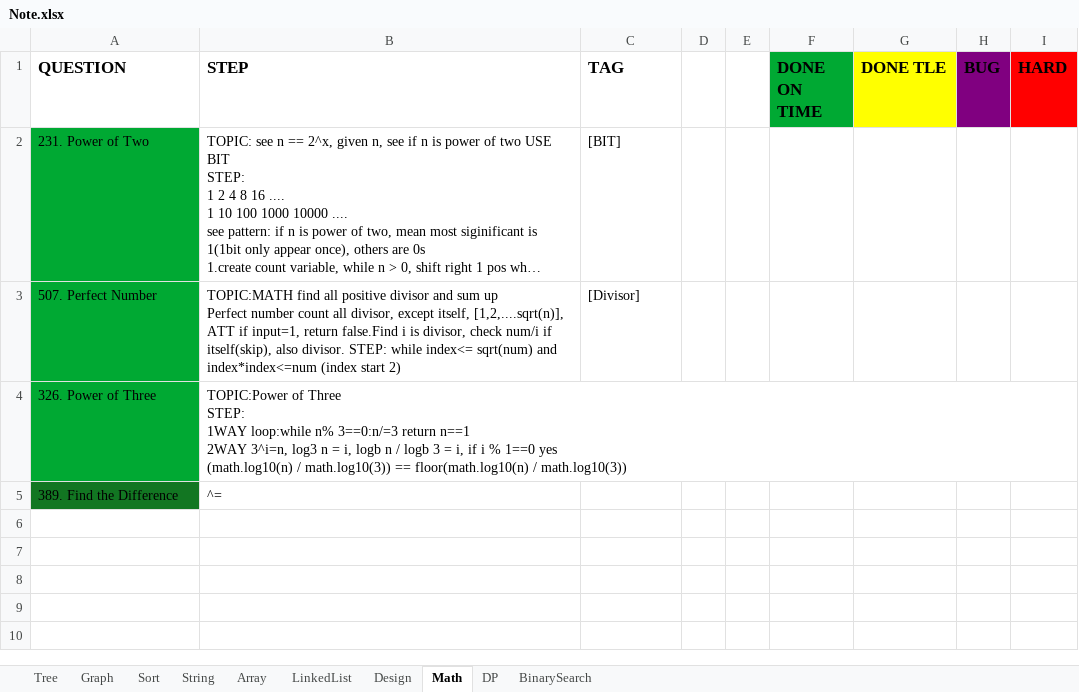
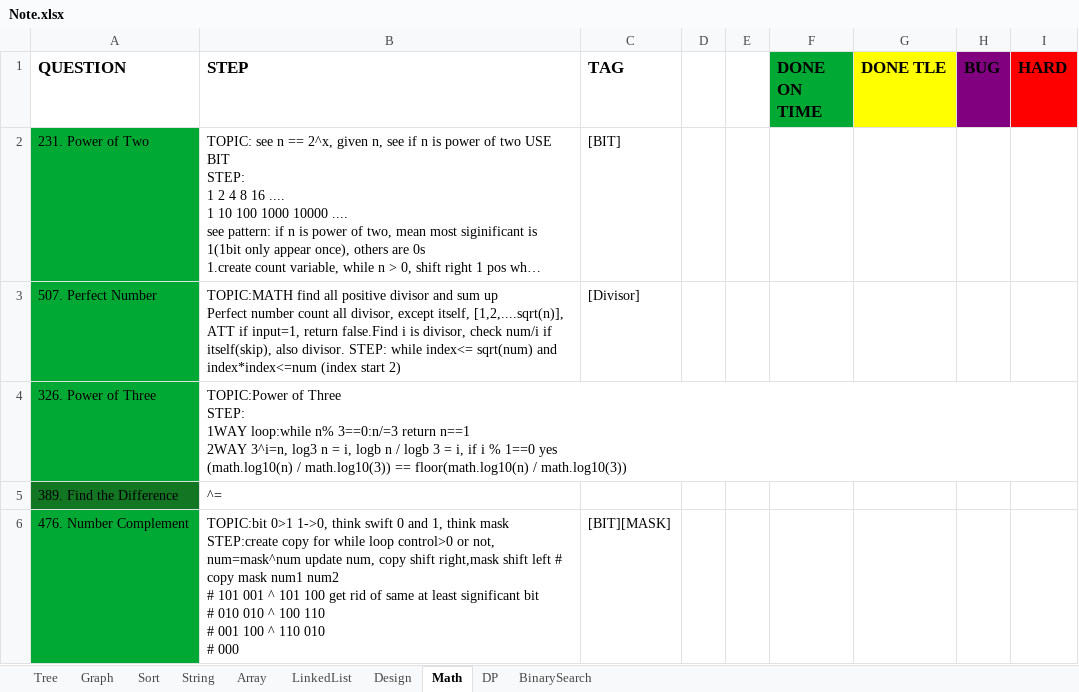
Before and after one commit to yuchangrachel/algorithm, an Excel workbook: Note.xlsx, sheet Math, drawn as a sheet; long unchanged cells end in …; values as stored, in another font and other column widths than the file's, no borders; ↵ is a line break in a cell; the diff names each change by its address in the sheet, - before the commit and + after, or states it on an @@ line.

```diff
--- a/Note.xlsx (sheet Math)
+++ b/Note.xlsx (sheet Math)
+row 6: 476. Number Complement | TOPIC:bit 0>1 1->0, think swift 0 and 1, think mask ↵ STEP:create copy for while loop control>0 or not, num=mask^num update num, copy shift right,mask shift left # copy mask num1 num2 ↵ # 101 001 ^ 101 100 get rid of same at least significant bit ↵ # 010 010 ^ 100 110 ↵ # 001 100 ^ 110 010 ↵ # 000 | [BIT][MASK]
```
Also changed, not shown: sheet Array, sheet Sort, sheet DP, sheet String, sheet Graph, 6 other files.
